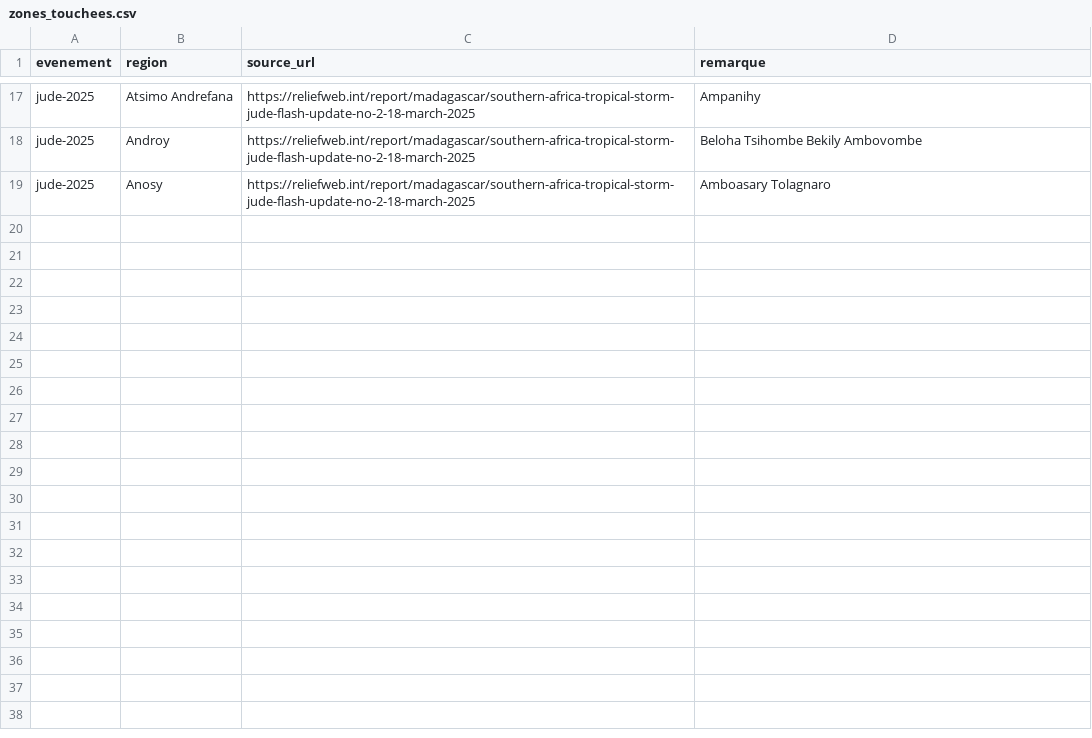
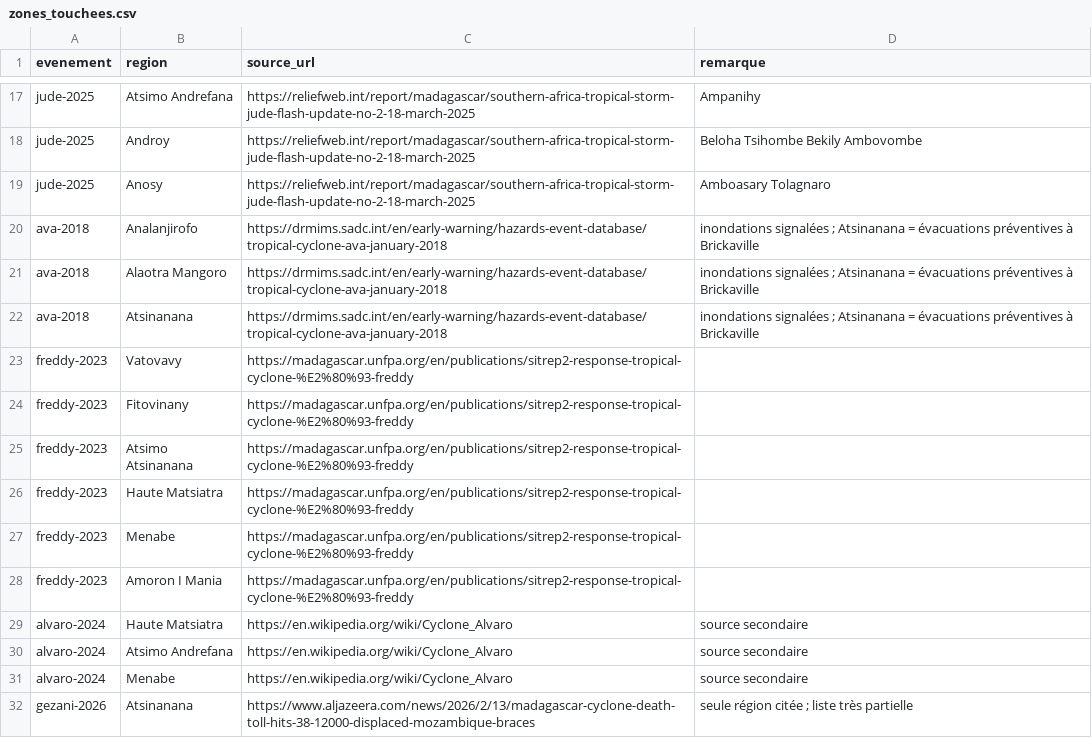
Before and after one commit to arofarmbio-create/Makyclimat, a CSV file: validation/zones_touchees.csv, drawn as a sheet; only a part is shown, gaps mark what is left out.

```diff
--- a/validation/zones_touchees.csv
+++ b/validation/zones_touchees.csv
@@ -19 +19,14 @@ jude-2025,Androy,https://reliefweb.int/report/madagascar/southern-africa-tropica
 jude-2025,Anosy,https://reliefweb.int/report/madagascar/southern-africa-tropical-storm-jude-flash-update-no-2-18-march-2025,Amboasary Tolagnaro
+ava-2018,Analanjirofo,https://drmims.sadc.int/en/early-warning/hazards-event-database/tropical-cyclone-ava-january-2018,inondations signalées ; Atsinanana = évacuations préventives à Brickaville
+ava-2018,Alaotra Mangoro,https://drmims.sadc.int/en/early-warning/hazards-event-database/tropical-cyclone-ava-january-2018,inondations signalées ; Atsinanana = évacuations préventives à Brickaville
+ava-2018,Atsinanana,https://drmims.sadc.int/en/early-warning/hazards-event-database/tropical-cyclone-ava-january-2018,inondations signalées ; Atsinanana = évacuations préventives à Brickaville
+freddy-2023,Vatovavy,https://madagascar.unfpa.org/en/publications/sitrep2-response-tropical-cyclone-%E2%80%93-freddy,
+freddy-2023,Fitovinany,https://madagascar.unfpa.org/en/publications/sitrep2-response-tropical-cyclone-%E2%80%93-freddy,
+freddy-2023,Atsimo Atsinanana,https://madagascar.unfpa.org/en/publications/sitrep2-response-tropical-cyclone-%E2%80%93-freddy,
+freddy-2023,Haute Matsiatra,https://madagascar.unfpa.org/en/publications/sitrep2-response-tropical-cyclone-%E2%80%93-freddy,
+freddy-2023,Menabe,https://madagascar.unfpa.org/en/publications/sitrep2-response-tropical-cyclone-%E2%80%93-freddy,
+freddy-2023,Amoron I Mania,https://madagascar.unfpa.org/en/publications/sitrep2-response-tropical-cyclone-%E2%80%93-freddy,
+alvaro-2024,Haute Matsiatra,https://en.wikipedia.org/wiki/Cyclone_Alvaro,source secondaire
+alvaro-2024,Atsimo Andrefana,https://en.wikipedia.org/wiki/Cyclone_Alvaro,source secondaire
+alvaro-2024,Menabe,https://en.wikipedia.org/wiki/Cyclone_Alvaro,source secondaire
+gezani-2026,Atsinanana,https://www.aljazeera.com/news/2026/2/13/madagascar-cyclone-death-toll-hits-38-12000-displaced-mozambique-braces,seule région citée ; liste très partielle
```
Also changed, not shown: validation/evenements.csv, 5 other files.
